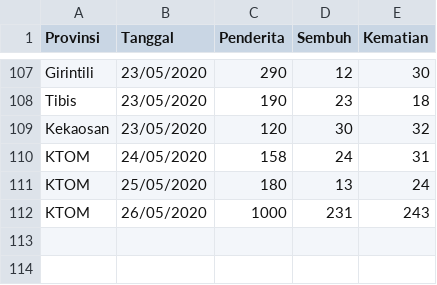
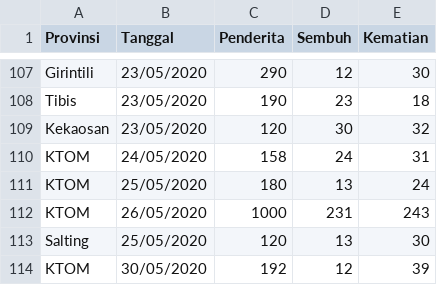
Before and after one commit to alfonsusrr/impact, a CSV file: statistik.csv, drawn as a sheet; only a part is shown, gaps mark what is left out.

Commit message:
CSV

```diff
--- a/statistik.csv
+++ b/statistik.csv
@@ -112 +112,3 @@ KTOM,25/05/2020,180,13,24
 KTOM,26/05/2020,1000,231,243
+Salting,25/05/2020,120,13,30
+KTOM,30/05/2020,192,12,39
```
